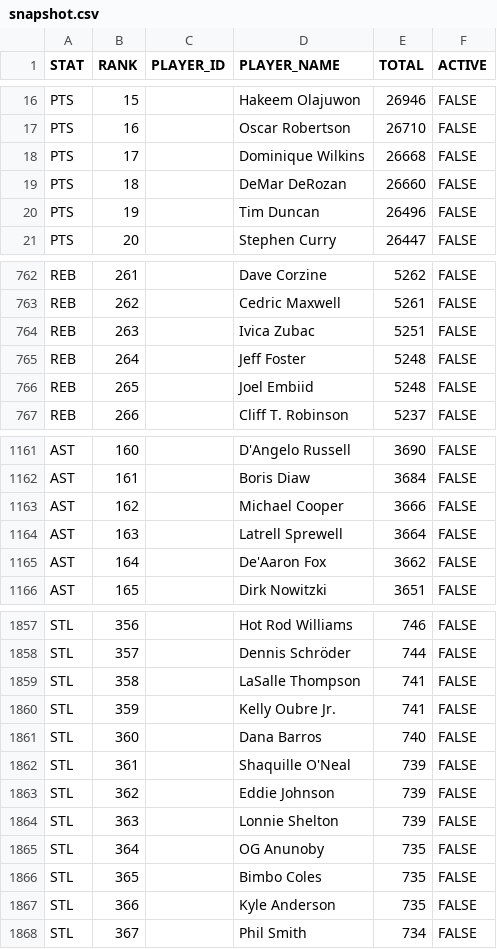
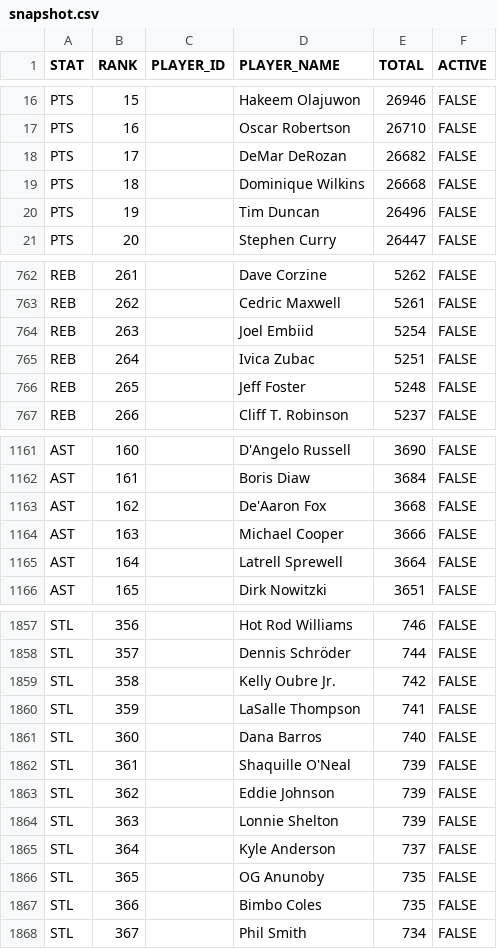
Before and after one commit to aderoa/DailyRecap, a CSV file: snapshot.csv, drawn as a sheet; only a part is shown, gaps mark what is left out; the diff covers the shown part only.

```diff
--- a/snapshot.csv
+++ b/snapshot.csv
@@ -17,4 +17,4 @@ PTS,15,,Hakeem Olajuwon,26946,FALSE
 PTS,16,,Oscar Robertson,26710,FALSE
-PTS,17,,Dominique Wilkins,26668,FALSE
-PTS,18,,DeMar DeRozan,26660,FALSE
+PTS,17,,DeMar DeRozan,26682,FALSE
+PTS,18,,Dominique Wilkins,26668,FALSE
 PTS,19,,Tim Duncan,26496,FALSE
@@ -763,5 +763,5 @@ REB,261,,Dave Corzine,5262,FALSE
 REB,262,,Cedric Maxwell,5261,FALSE
-REB,263,,Ivica Zubac,5251,FALSE
-REB,264,,Jeff Foster,5248,FALSE
-REB,265,,Joel Embiid,5248,FALSE
+REB,263,,Joel Embiid,5254,FALSE
+REB,264,,Ivica Zubac,5251,FALSE
+REB,265,,Jeff Foster,5248,FALSE
 REB,266,,Cliff T. Robinson,5237,FALSE
@@ -1162,5 +1162,5 @@ AST,160,,D'Angelo Russell,3690,FALSE
 AST,161,,Boris Diaw,3684,FALSE
-AST,162,,Michael Cooper,3666,FALSE
-AST,163,,Latrell Sprewell,3664,FALSE
-AST,164,,De'Aaron Fox,3662,FALSE
+AST,162,,De'Aaron Fox,3668,FALSE
+AST,163,,Michael Cooper,3666,FALSE
+AST,164,,Latrell Sprewell,3664,FALSE
 AST,165,,Dirk Nowitzki,3651,FALSE
@@ -1858,4 +1858,4 @@ STL,356,,Hot Rod Williams,746,FALSE
 STL,357,,Dennis Schröder,744,FALSE
-STL,358,,LaSalle Thompson,741,FALSE
-STL,359,,Kelly Oubre Jr.,741,FALSE
+STL,358,,Kelly Oubre Jr.,742,FALSE
+STL,359,,LaSalle Thompson,741,FALSE
 STL,360,,Dana Barros,740,FALSE
@@ -1864,5 +1864,5 @@ STL,362,,Eddie Johnson,739,FALSE
 STL,363,,Lonnie Shelton,739,FALSE
-STL,364,,OG Anunoby,735,FALSE
-STL,365,,Bimbo Coles,735,FALSE
-STL,366,,Kyle Anderson,735,FALSE
+STL,364,,Kyle Anderson,737,FALSE
+STL,365,,OG Anunoby,735,FALSE
+STL,366,,Bimbo Coles,735,FALSE
 STL,367,,Phil Smith,734,FALSE
```
Also changed, not shown: 112 edited cells elsewhere in this file, milestones_today.csv, 1 other file.
